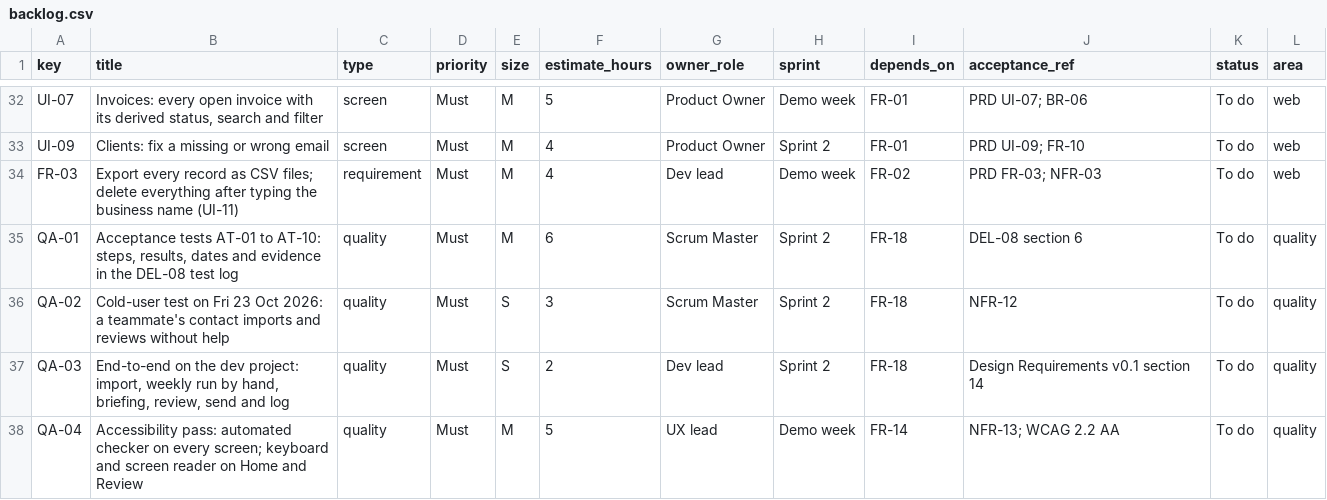
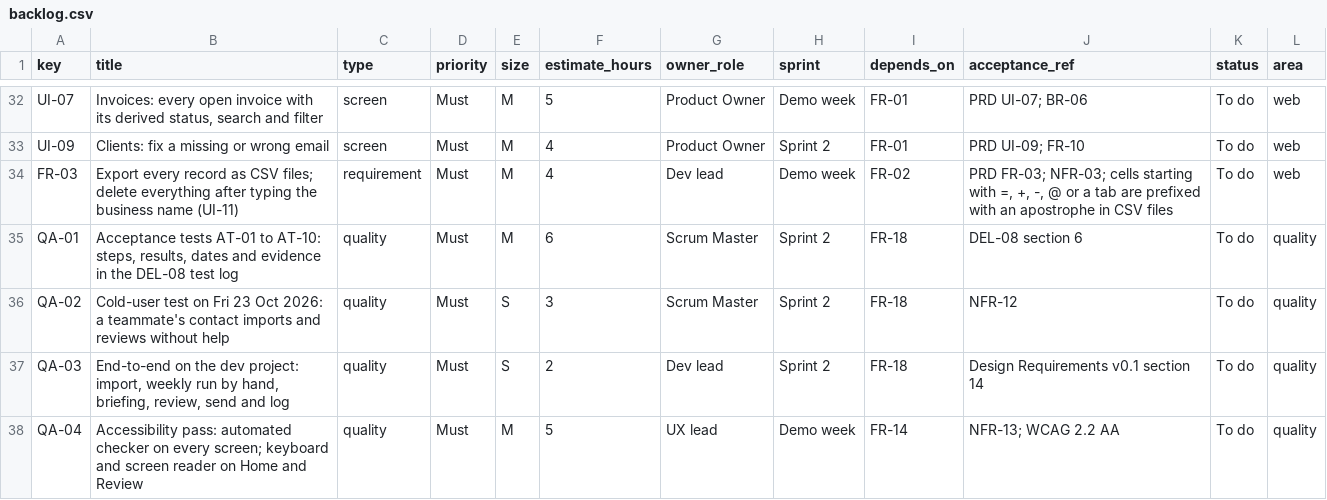
Before and after one commit to roulmediateam-byte/infs3605-w14a, a CSV file: planning/backlog.csv, drawn as a sheet; only a part is shown, gaps mark what is left out.

```diff
--- a/planning/backlog.csv
+++ b/planning/backlog.csv
@@ -33,3 +33,3 @@ UI-07,"Invoices: every open invoice with its derived status, search and filter",
 UI-09,Clients: fix a missing or wrong email,screen,Must,M,4,Product Owner,Sprint 2,FR-01,PRD UI-09; FR-10,To do,web
-FR-03,Export every record as CSV files; delete everything after typing the business name (UI-11),requirement,Must,M,4,Dev lead,Demo week,FR-02,PRD FR-03; NFR-03,To do,web
+FR-03,Export every record as CSV files; delete everything after typing the business name (UI-11),requirement,Must,M,4,Dev lead,Demo week,FR-02,"PRD FR-03; NFR-03; cells starting with =, +, -, @ or a tab are prefixed with an apostrophe in CSV files",To do,web
 QA-01,"Acceptance tests AT-01 to AT-10: steps, results, dates and evidence in the DEL-08 test log",quality,Must,M,6,Scrum Master,Sprint 2,FR-18,DEL-08 section 6,To do,quality
```
Also changed, not shown: 5 other files.
